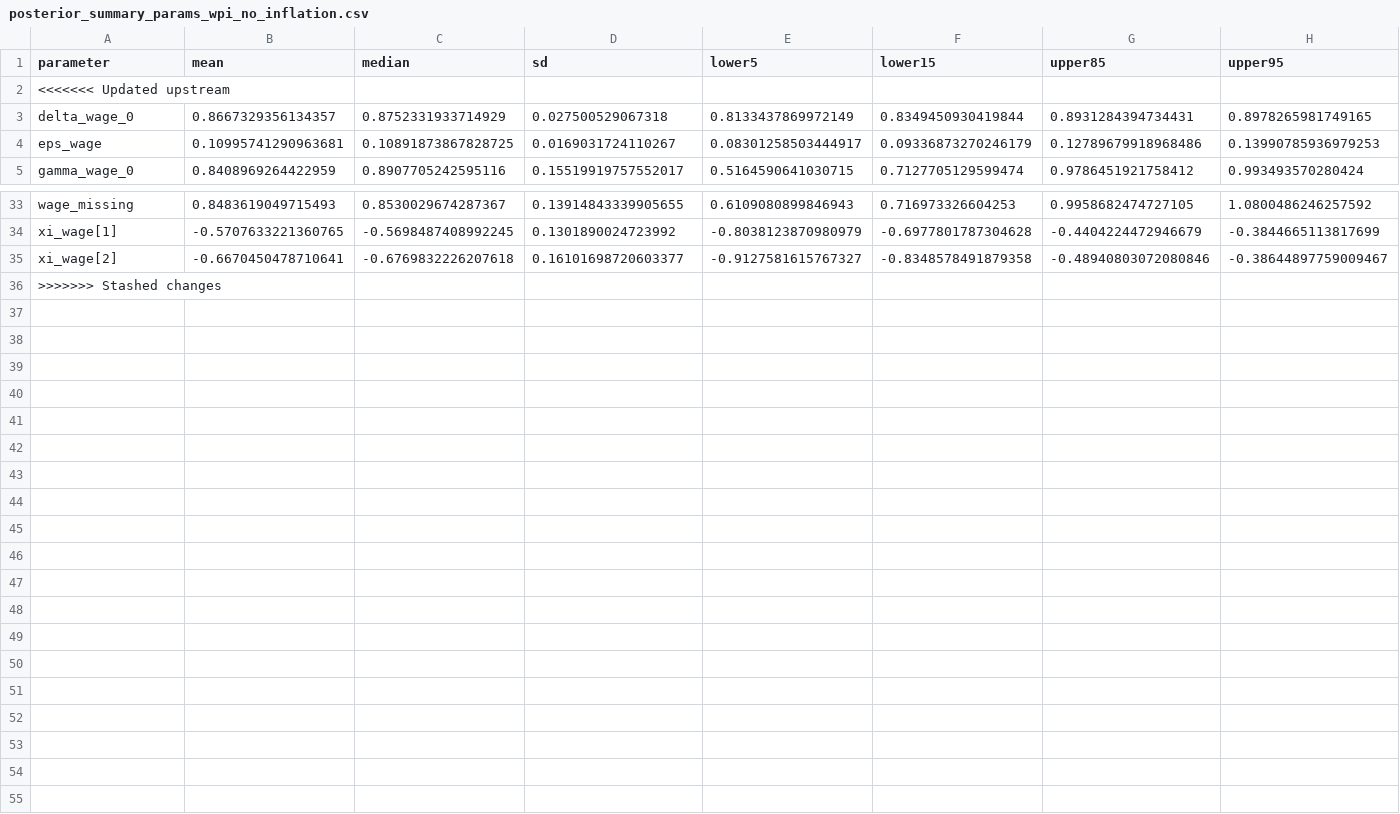
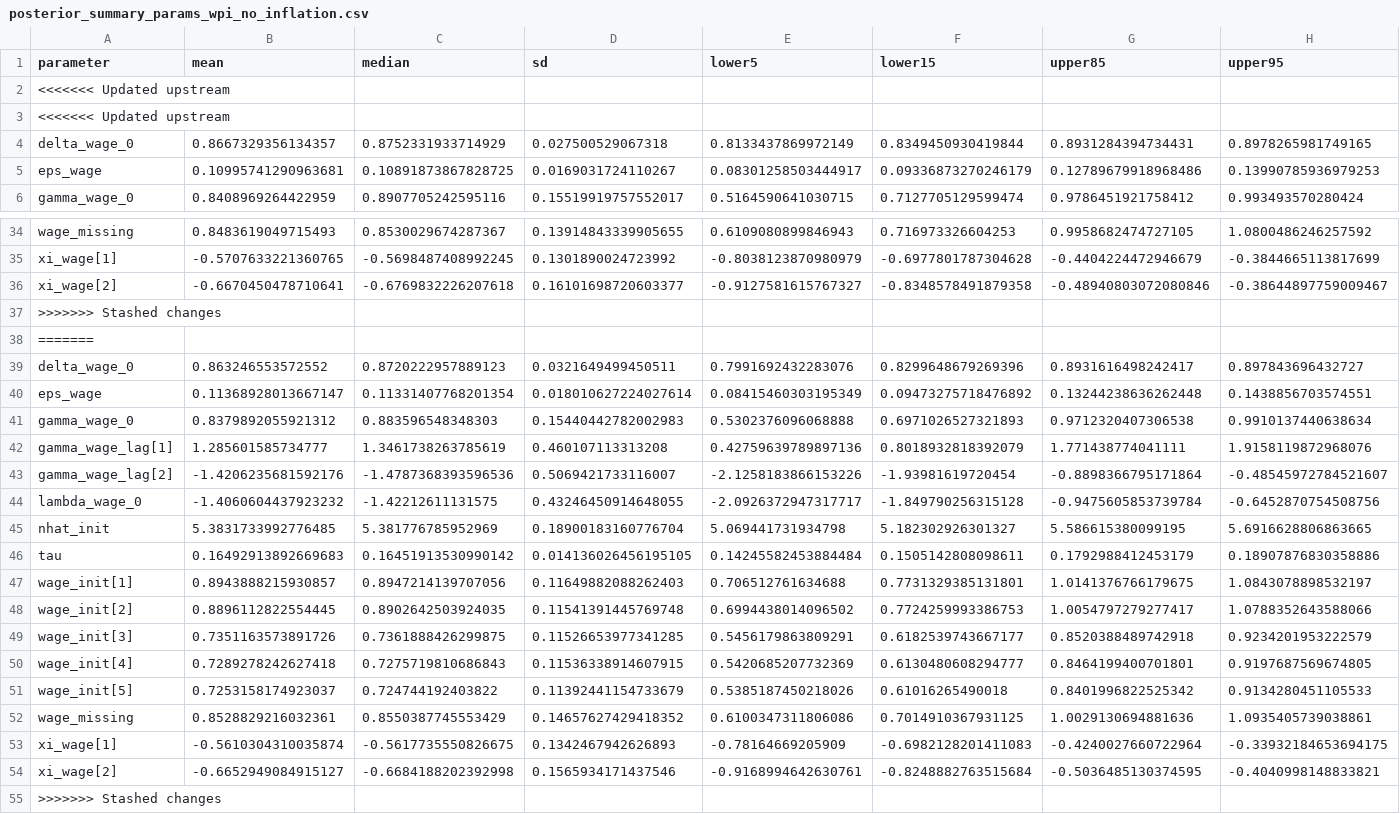
Before and after one commit to igross/nairu, a CSV file: docs/posterior_summary_params_wpi_no_inflation.csv, drawn as a sheet; only a part is shown, gaps mark what is left out.

Commit message:
Refreshing data 2025-10-30

```diff
--- a/docs/posterior_summary_params_wpi_no_inflation.csv
+++ b/docs/posterior_summary_params_wpi_no_inflation.csv
@@ -2,2 +2,3 @@ parameter,mean,median,sd,lower5,lower15,upper85,upper95
 <<<<<<< Updated upstream
+<<<<<<< Updated upstream
 delta_wage_0,0.8667329356134357,0.8752331933714929,0.027500529067318,0.8133437869972149,0.8349450930419844,0.8931284394734431,0.8978265981749165
@@ -35,2 +36,20 @@ xi_wage[1],-0.5707633221360765,-0.5698487408992245,0.1301890024723992,-0.8038123
 xi_wage[2],-0.6670450478710641,-0.6769832226207618,0.16101698720603377,-0.9127581615767327,-0.8348578491879358,-0.48940803072080846,-0.38644897759009467
+>>>>>>> Stashed changes
+=======
+delta_wage_0,0.863246553572552,0.8720222957889123,0.0321649499450511,0.7991692432283076,0.8299648679269396,0.8931616498242417,0.897843696432727
+eps_wage,0.11368928013667147,0.11331407768201354,0.018010627224027614,0.08415460303195349,0.09473275718476892,0.13244238636262448,0.1438856703574551
+gamma_wage_0,0.8379892055921312,0.883596548348303,0.15440442782002983,0.5302376096068888,0.6971026527321893,0.9712320407306538,0.9910137440638634
+gamma_wage_lag[1],1.285601585734777,1.3461738263785619,0.460107113313208,0.42759639789897136,0.8018932818392079,1.771438774041111,1.9158119872968076
+gamma_wage_lag[2],-1.4206235681592176,-1.4787368393596536,0.5069421733116007,-2.1258183866153226,-1.93981619720454,-0.8898366795171864,-0.48545972784521607
+lambda_wage_0,-1.4060604437923232,-1.42212611131575,0.43246450914648055,-2.0926372947317717,-1.849790256315128,-0.9475605853739784,-0.6452870754508756
+nhat_init,5.3831733992776485,5.381776785952969,0.18900183160776704,5.069441731934798,5.182302926301327,5.586615380099195,5.6916628806863665
+tau,0.16492913892669683,0.16451913530990142,0.014136026456195105,0.14245582453884484,0.1505142808098611,0.1792988412453179,0.18907876830358886
+wage_init[1],0.8943888215930857,0.8947214139707056,0.11649882088262403,0.706512761634688,0.7731329385131801,1.0141376766179675,1.0843078898532197
+wage_init[2],0.8896112822554445,0.8902642503924035,0.11541391445769748,0.6994438014096502,0.7724259993386753,1.0054797279277417,1.0788352643588066
+wage_init[3],0.7351163573891726,0.7361888426299875,0.11526653977341285,0.5456179863809291,0.6182539743667177,0.8520388489742918,0.9234201953222579
+wage_init[4],0.7289278242627418,0.7275719810686843,0.11536338914607915,0.5420685207732369,0.6130480608294777,0.8464199400701801,0.9197687569674805
+wage_init[5],0.7253158174923037,0.724744192403822,0.11392441154733679,0.5385187450218026,0.61016265490018,0.8401996822525342,0.9134280451105533
+wage_missing,0.8528829216032361,0.8550387745553429,0.14657627429418352,0.6100347311806086,0.7014910367931125,1.0029130694881636,1.0935405739038861
+xi_wage[1],-0.5610304310035874,-0.5617735550826675,0.1342467942626893,-0.78164669205909,-0.6982128201411083,-0.4240027660722964,-0.33932184653694175
+xi_wage[2],-0.6652949084915127,-0.6684188202392998,0.1565934171437546,-0.9168994642630761,-0.8248882763515684,-0.5036485130374595,-0.4040998148833821
 >>>>>>> Stashed changes
```
Also changed, not shown: 25 other files.
